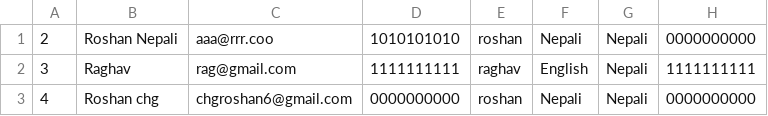
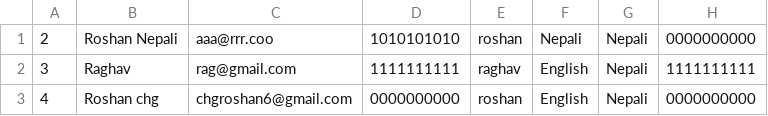
Before and after one commit to Roshanchg/ap, a CSV file: tourists.csv, drawn as a sheet.

```diff
--- a/tourists.csv
+++ b/tourists.csv
@@ -2,2 +2,2 @@
 3,Raghav,rag@gmail.com,1111111111,raghav,English,Nepali,1111111111
-4,Roshan chg,chgroshan6@gmail.com,0000000000,roshan,Nepali,Nepali,0000000000
+4,Roshan chg,chgroshan6@gmail.com,0000000000,roshan,English,Nepali,0000000000
```
Also changed, not shown: 22 other files.
